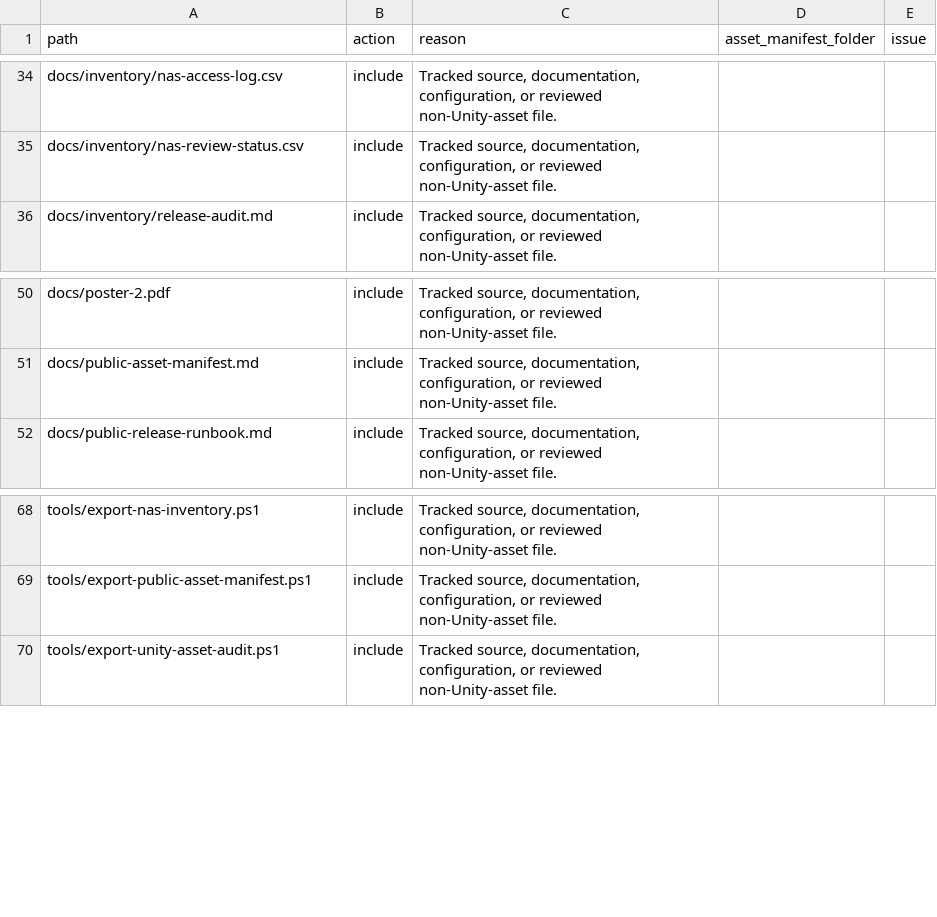
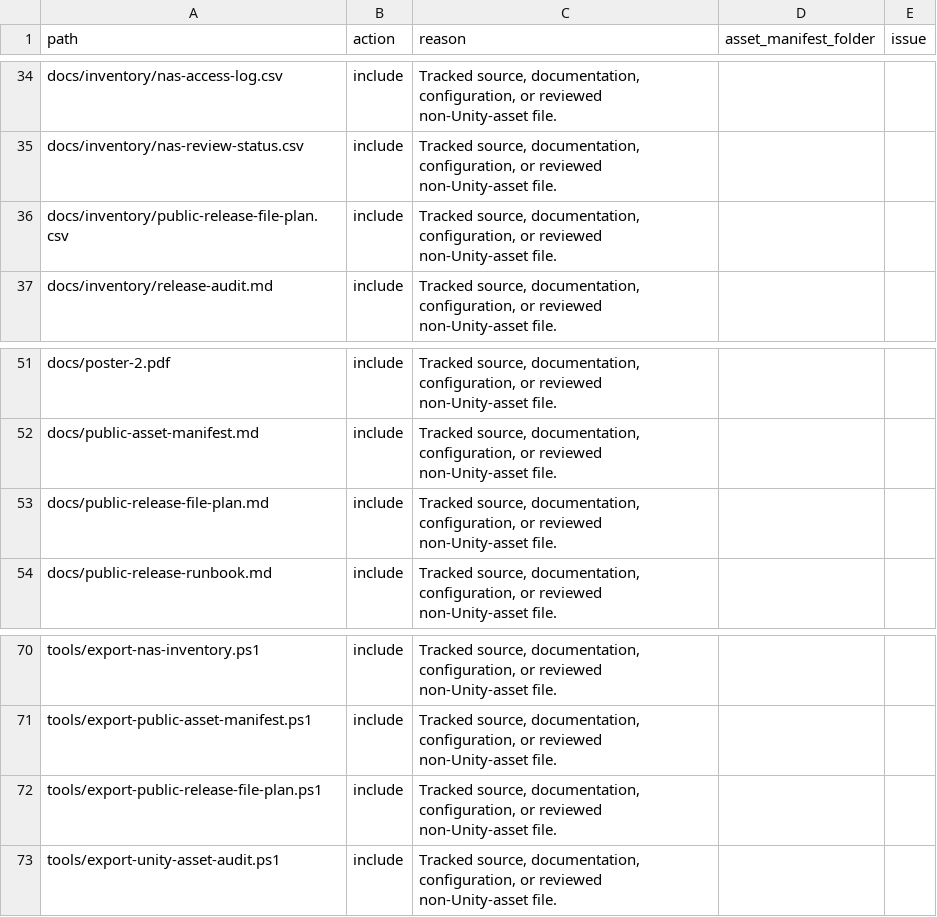
Before and after one commit to YYK2007/21verse, a CSV file: docs/inventory/public-release-file-plan.csv, drawn as a sheet; only a part is shown, gaps mark what is left out; the diff names each change by its address in the sheet, - before the commit and + after, or states it on an @@ line.

Commit message:
Refresh public release file plan coverage

```diff
--- a/docs/inventory/public-release-file-plan.csv
+++ b/docs/inventory/public-release-file-plan.csv
+row 36: docs/inventory/public-release-file-plan.csv | include | Tracked source, documentation, configuration, or reviewed non-Unity-asset file.
+row 53: docs/public-release-file-plan.md | include | Tracked source, documentation, configuration, or reviewed non-Unity-asset file.
+row 72: tools/export-public-release-file-plan.ps1 | include | Tracked source, documentation, configuration, or reviewed non-Unity-asset file.
```
